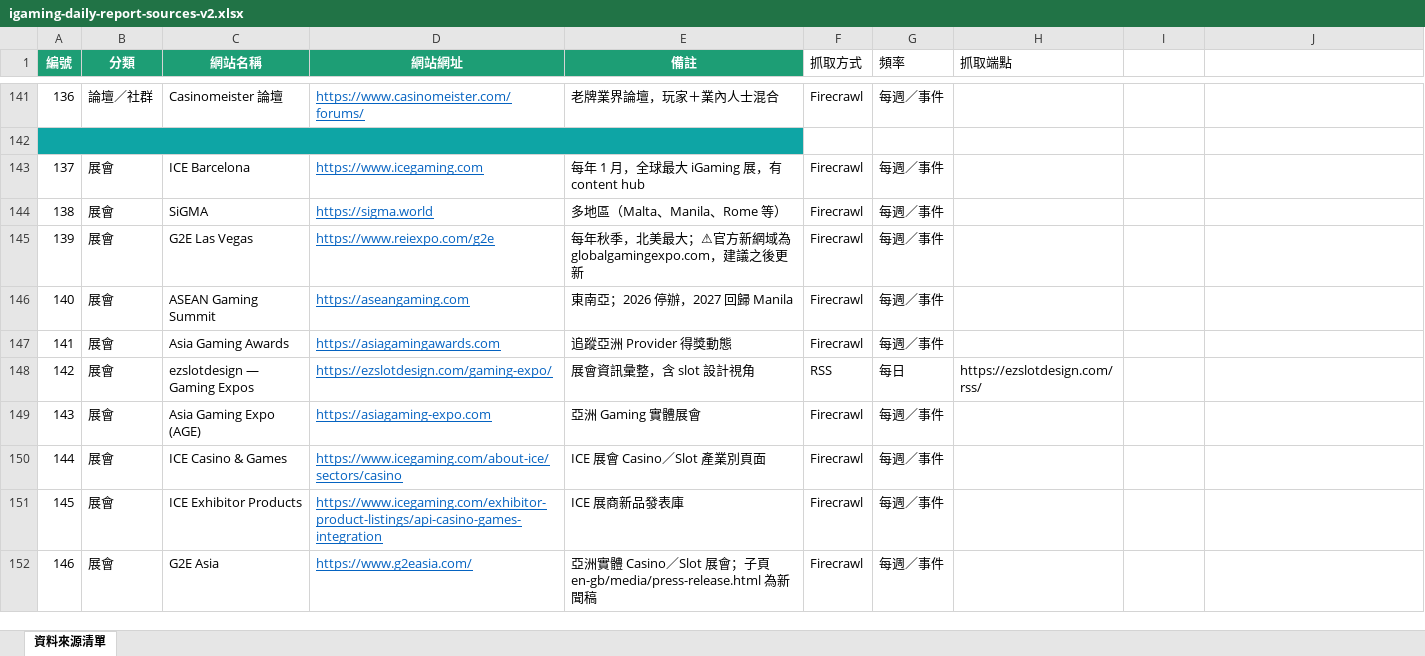
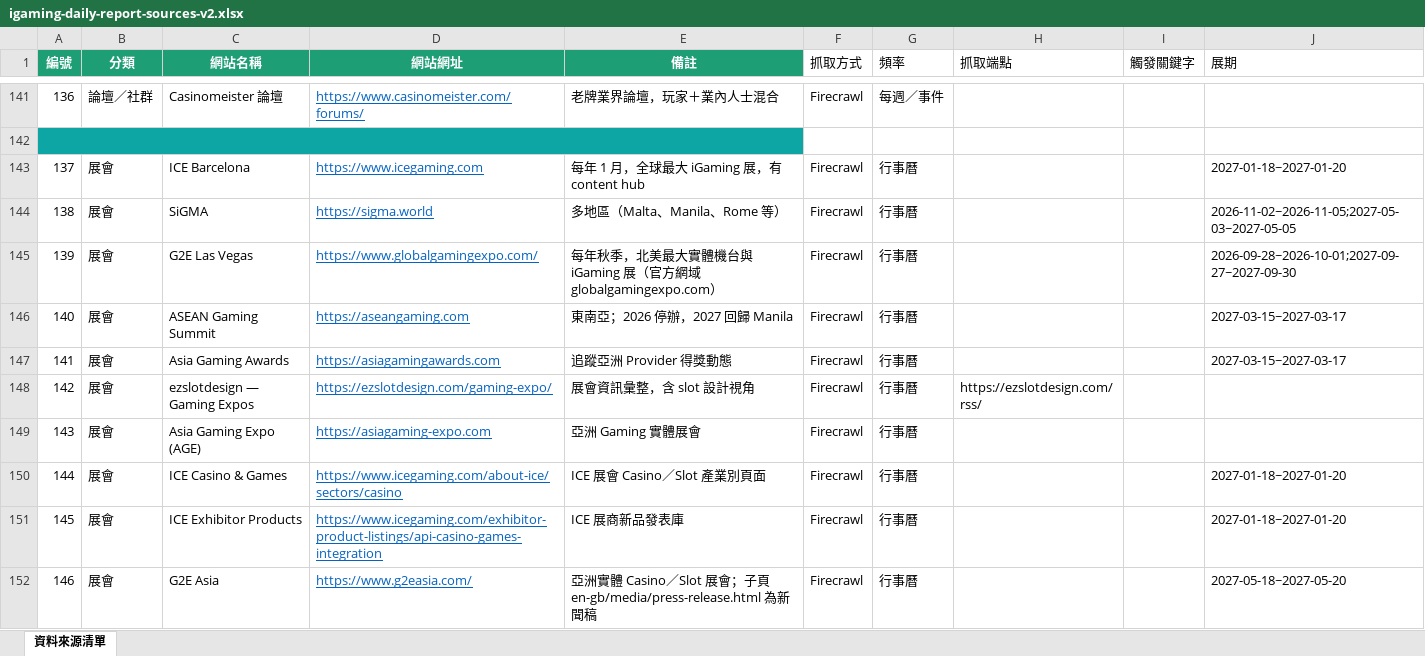
Before and after one commit to igaming-pulse/igaming-daily, an Excel workbook: sources/igaming-daily-report-sources-v2.xlsx, sheet 資料來源清單, drawn as a sheet; only a part is shown, gaps mark what is left out; values as stored, in another font and other column widths than the file's, no borders; the diff covers the shown part only; the diff names each change by its address in the sheet, - before the commit and + after, or states it on an @@ line.

```diff
--- a/sources/igaming-daily-report-sources-v2.xlsx (sheet 資料來源清單)
+++ b/sources/igaming-daily-report-sources-v2.xlsx (sheet 資料來源清單)
-I1: (empty)
+I1: 觸發關鍵字
-J1: (empty)
+J1: 展期
-G143:G147 (頻率): 每週／事件
+G143:G147 (頻率): 行事曆
-J143 (展期): (empty)
+J143 (展期): 2027-01-18~2027-01-20
-J144 (展期): (empty)
+J144 (展期): 2026-11-02~2026-11-05;2027-05-03~2027-05-05
-D145 (網站網址): https://www.reiexpo.com/g2e
+D145 (網站網址): https://www.globalgamingexpo.com/
-E145 (備註): …北美最大；⚠官方新網域為 globalgamingexpo.com，建議之後更新
+E145 (備註): …北美最大實體機台與 iGaming 展（官方網域 globalgamingexpo.com）
-J145 (展期): (empty)
+J145 (展期): 2026-09-28~2026-10-01;2027-09-27~2027-09-30
-J146:J147 (展期): (empty)
+J146:J147 (展期): 2027-03-15~2027-03-17
-F148 (抓取方式): RSS
+F148 (抓取方式): Firecrawl
-G148 (頻率): 每日
+G148 (頻率): 行事曆
-G149:G152 (頻率): 每週／事件
+G149:G152 (頻率): 行事曆
-J150:J151 (展期): (empty)
+J150:J151 (展期): 2027-01-18~2027-01-20
-J152 (展期): (empty)
+J152 (展期): 2027-05-18~2027-05-20
```
Also changed, not shown: 2 added rows and 41 edited cells elsewhere in this sheet, 7 other files.
